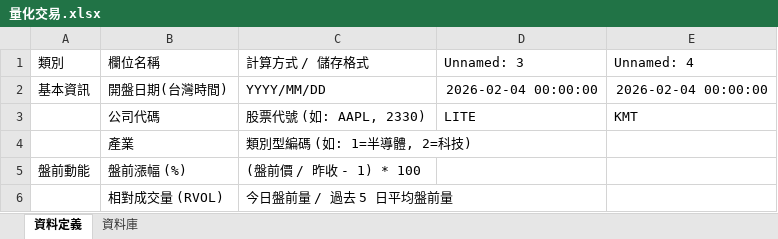
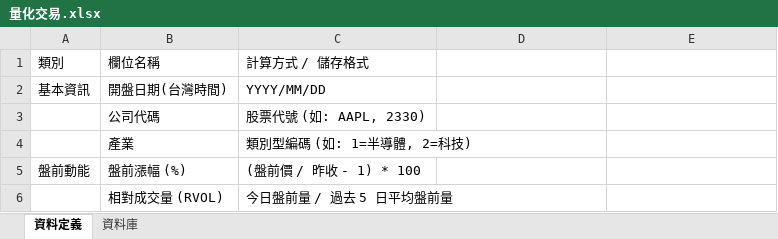
Before and after one commit to JamesChen1221/Quant-Trading-Practice, an Excel workbook: 量化交易.xlsx, sheet 資料定義, drawn as a sheet; only a part is shown; values as stored, in another font and other column widths than the file's, no borders; the diff names each change by its address in the sheet, - before the commit and + after, or states it on an @@ line.

```diff
--- a/量化交易.xlsx (sheet 資料定義)
+++ b/量化交易.xlsx (sheet 資料定義)
-D1: Unnamed: 3
+D1: (empty)
-E1: Unnamed: 4
+E1: (empty)
-D2: 2026-02-04 00:00:00
+D2: (empty)
-E2: 2026-02-04 00:00:00
+E2: (empty)
-D3: LITE
+D3: (empty)
-E3: KMT
+E3: (empty)
```
Also changed, not shown: sheet 資料庫, 1 other file.
